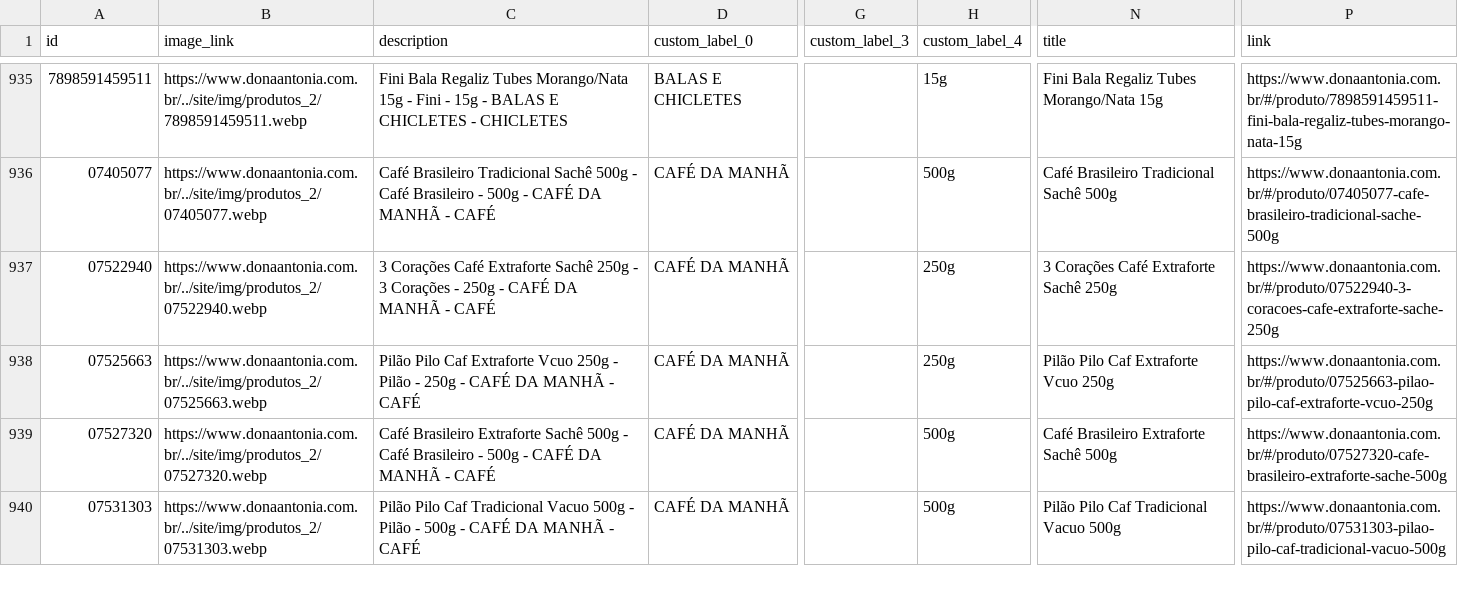
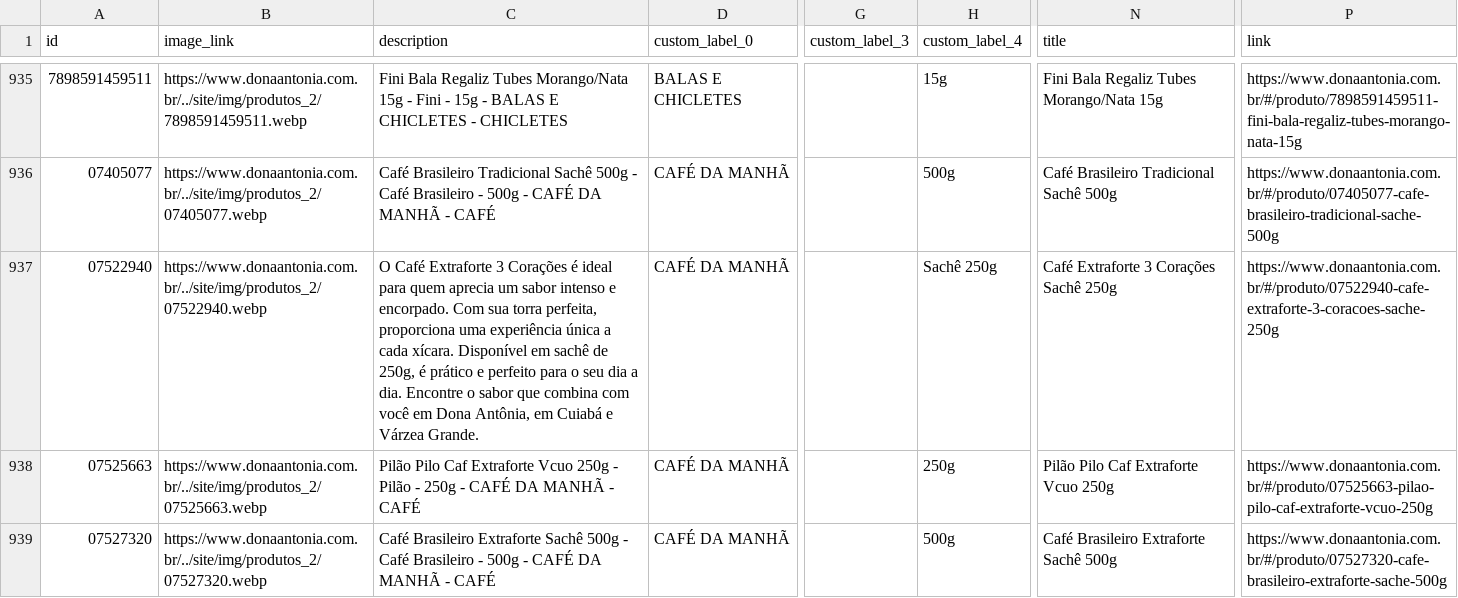
Before and after one commit to osvaldosereia/SUCEDOAN12, a CSV file: site/produtos_meta.csv, drawn as a sheet; only a part is shown, gaps mark what is left out; the shorter side is filled out with more unchanged rows; the diff names each change by its address in the sheet, - before the commit and + after, or states it on an @@ line.

Commit message:
Atualiza produtos_meta.csv (Meta) pelo admin Dona Antônia

```diff
--- a/site/produtos_meta.csv
+++ b/site/produtos_meta.csv
-C937 (description): 3 Corações Café Extraforte Sachê 250g - 3 Corações - 250g - CAFÉ DA MANHÃ - CAFÉ
+C937 (description): O Café Extraforte 3 Corações é ideal para quem aprecia um sabor intenso e encorpado. Com sua torra perfeita, proporciona uma experiência única a cada xícara. Disponível em sachê de 250g, é prático e perfeito para o seu dia a dia. Encontre o sabor que combina com você em Dona Antônia, em Cuiabá e Várzea Grande.
-H937 (custom_label_4): 250g
+H937 (custom_label_4): Sachê 250g
-N937 (title): 3 Corações Café Extraforte Sachê 250g
+N937 (title): Café Extraforte 3 Corações Sachê 250g
-P937 (link): https://www.donaantonia.com.br/#/produto/07522940-3-coracoes-cafe-extraforte-sache-250g
+P937 (link): https://www.donaantonia.com.br/#/produto/07522940-cafe-extraforte-3-coracoes-sache-250g
```
